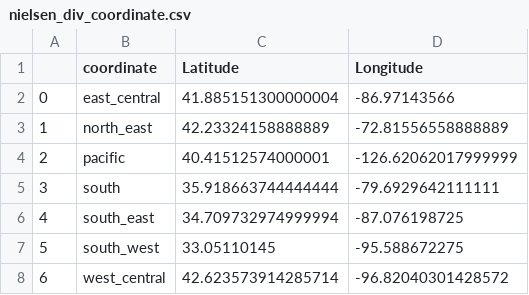
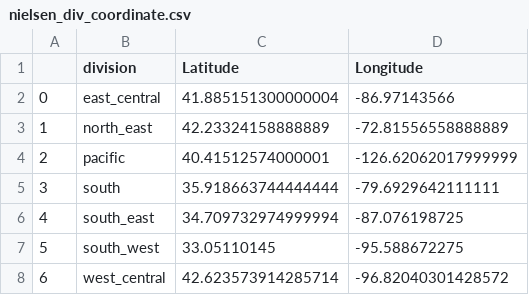
Before and after one commit to david880110/Media-Behavior-Trends-Analytics, a CSV file: clean_data/nielsen_div_coordinate.csv, drawn as a sheet.

Commit message:
update nielsen_div_coordinate.csv

```diff
--- a/clean_data/nielsen_div_coordinate.csv
+++ b/clean_data/nielsen_div_coordinate.csv
@@ -1,2 +1,2 @@
-,coordinate,Latitude,Longitude
+,division,Latitude,Longitude
 0,east_central,41.885151300000004,-86.97143566
```
Also changed, not shown: 2 other files.
